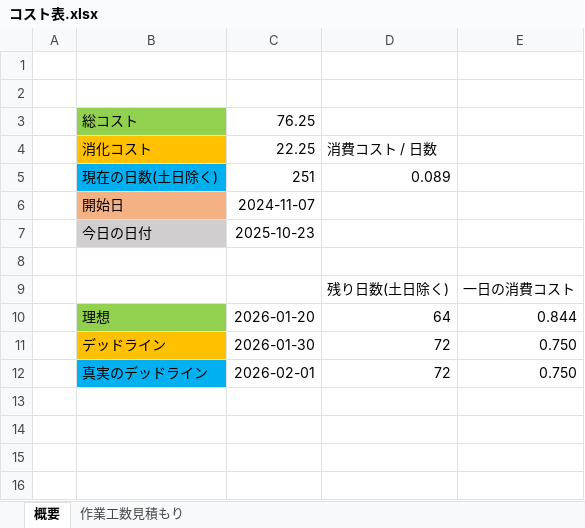
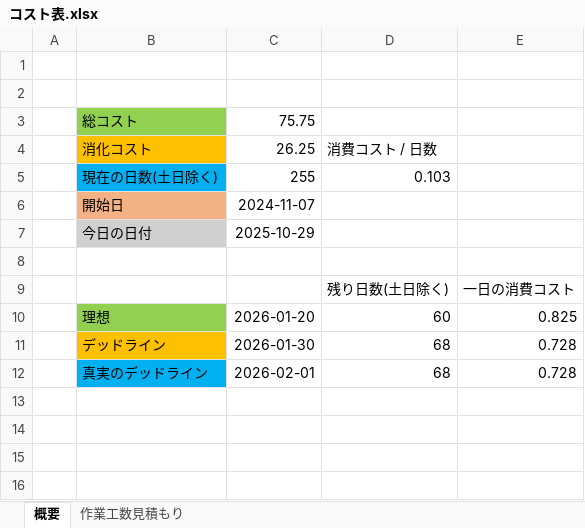
Before and after one commit to lovecap7/NierGame, an Excel workbook: コスト表.xlsx, sheet 概要, drawn as a sheet; only a part is shown; values as stored, in another font and other column widths than the file's, no borders; removed rows and columns are numbered as before the commit, all else as after; the diff names each change by its address in the sheet, - before the commit and + after, or states it on an @@ line.

```diff
--- a/コスト表.xlsx (sheet 概要)
+++ b/コスト表.xlsx (sheet 概要)
-C3: 76.25
+C3: 75.75
-C4: 22.25
+C4: 26.25
-row 5:  | 現在の日数(土日除く) | 251 | 0.089
+row 5:  | 現在の日数(土日除く) | 255 | 0.103
-C7: 2025-10-23
+C7: 2025-10-29
-D10: 64
+D10: 60
-E10: 0.844
+E10: 0.825
-D11:D12: 72
+D11:D12: 68
-E11:E12: 0.750
+E11:E12: 0.728
```
Also changed, not shown: sheet 作業工数見積もり, hidden cells.
